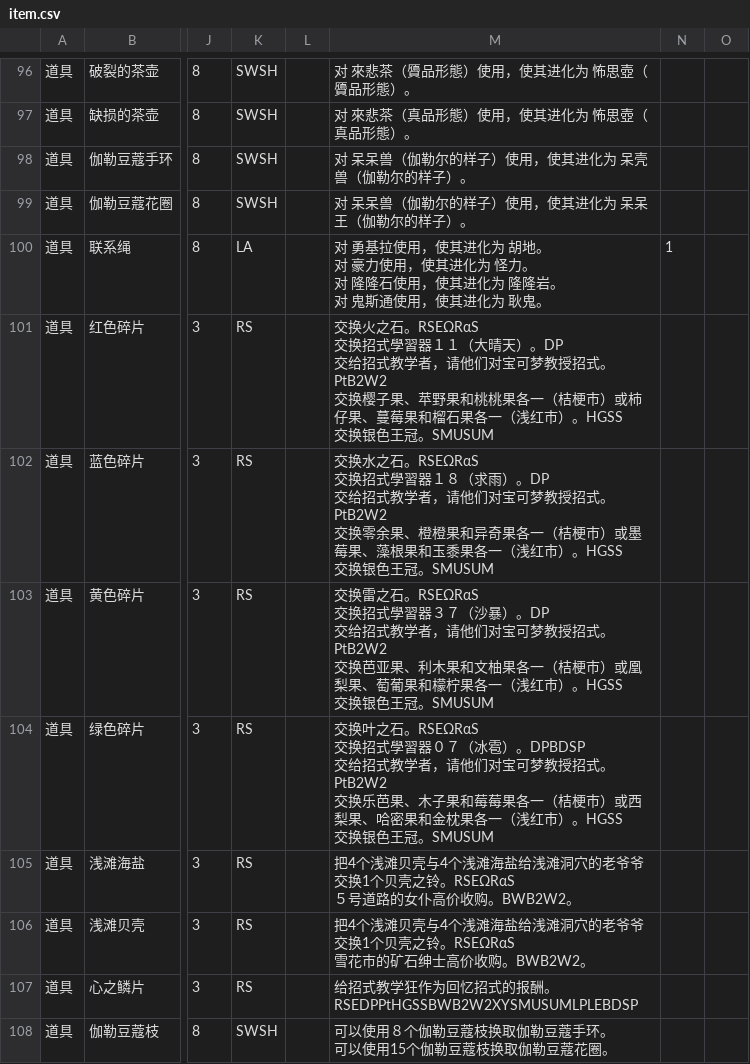
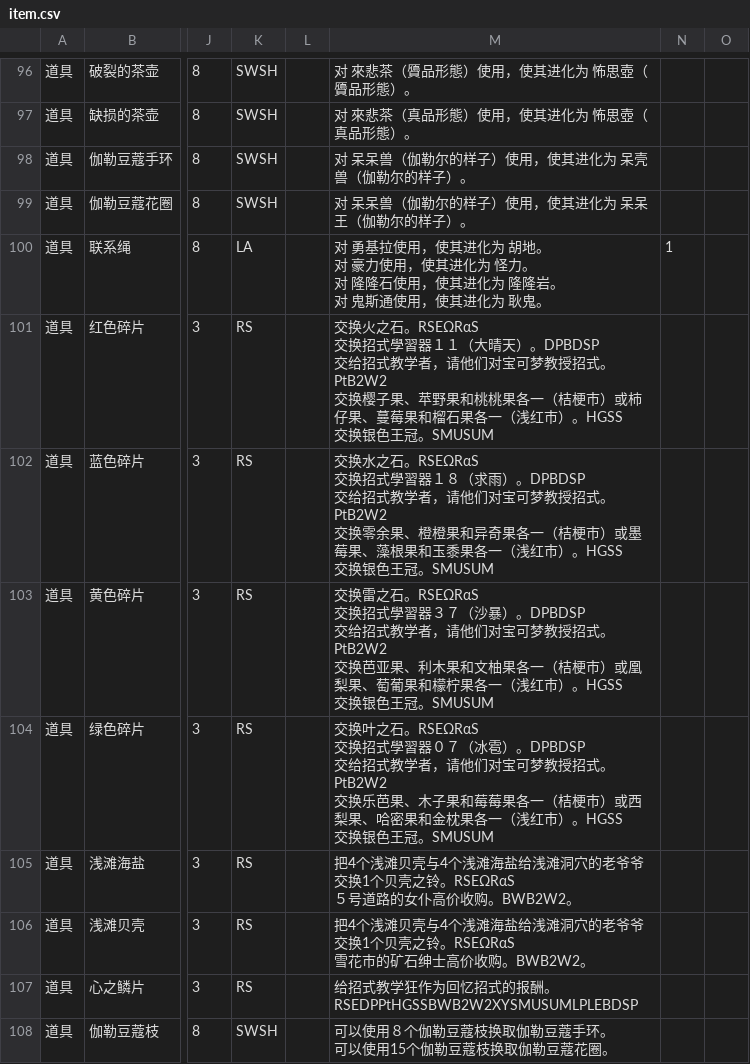
Before and after one commit to Dumeng/pm-dataset, a CSV file: dataset/item.csv, drawn as a sheet; only a part is shown, gaps mark what is left out; ↵ is a line break in a cell; the diff names each change by its address in the sheet, - before the commit and + after, or states it on an @@ line.

```diff
--- a/dataset/item.csv
+++ b/dataset/item.csv
-M101: …晴天）。DP ↵ 交给招式…
+M101: …晴天）。DPBDSP ↵ 交给招式…
-M102: …求雨）。DP ↵ 交给招式…
+M102: …求雨）。DPBDSP ↵ 交给招式…
-M103: …沙暴）。DP ↵ 交给招式…
+M103: …沙暴）。DPBDSP ↵ 交给招式…
```
